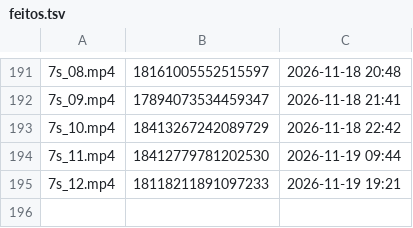
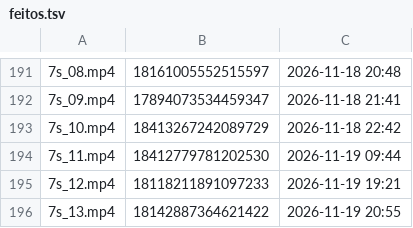
Before and after one commit to brindoapp/reels-teste, a TSV file: contas/leeleo/feitos.tsv, drawn as a sheet; only a part is shown, gaps mark what is left out.

Commit message:
postado 2026-11-19_2055

```diff
--- a/contas/leeleo/feitos.tsv
+++ b/contas/leeleo/feitos.tsv
@@ -195 +195,2 @@
 7s_12.mp4	18118211891097233	2026-11-19 19:21
+7s_13.mp4	18142887364621422	2026-11-19 20:55
```
